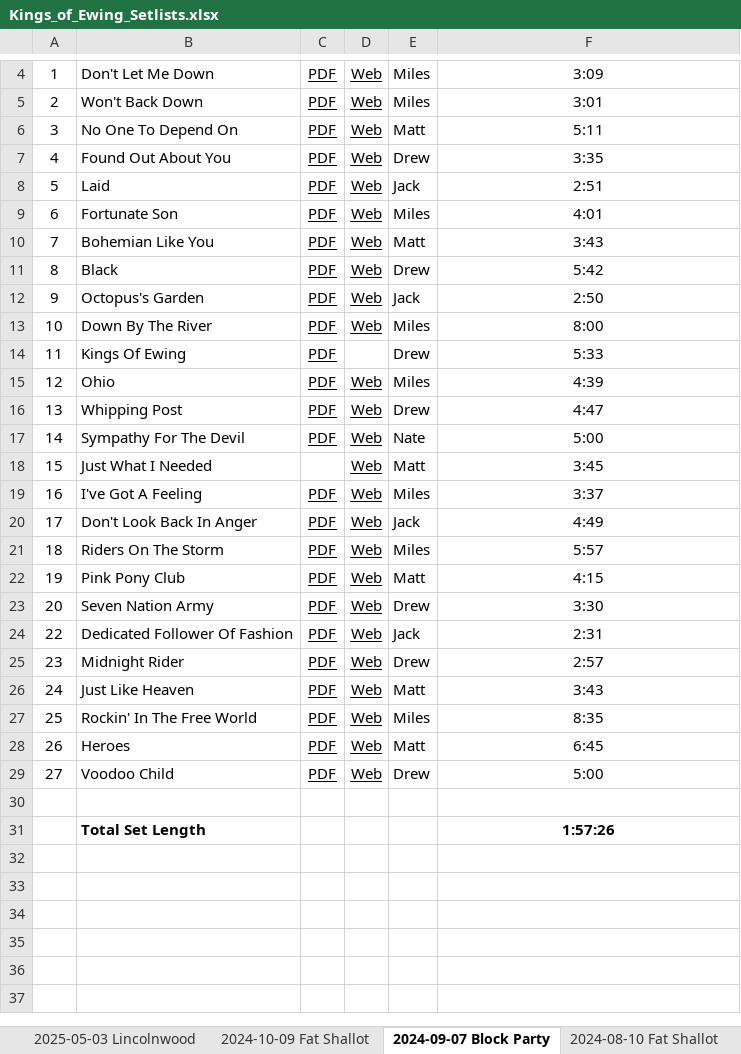
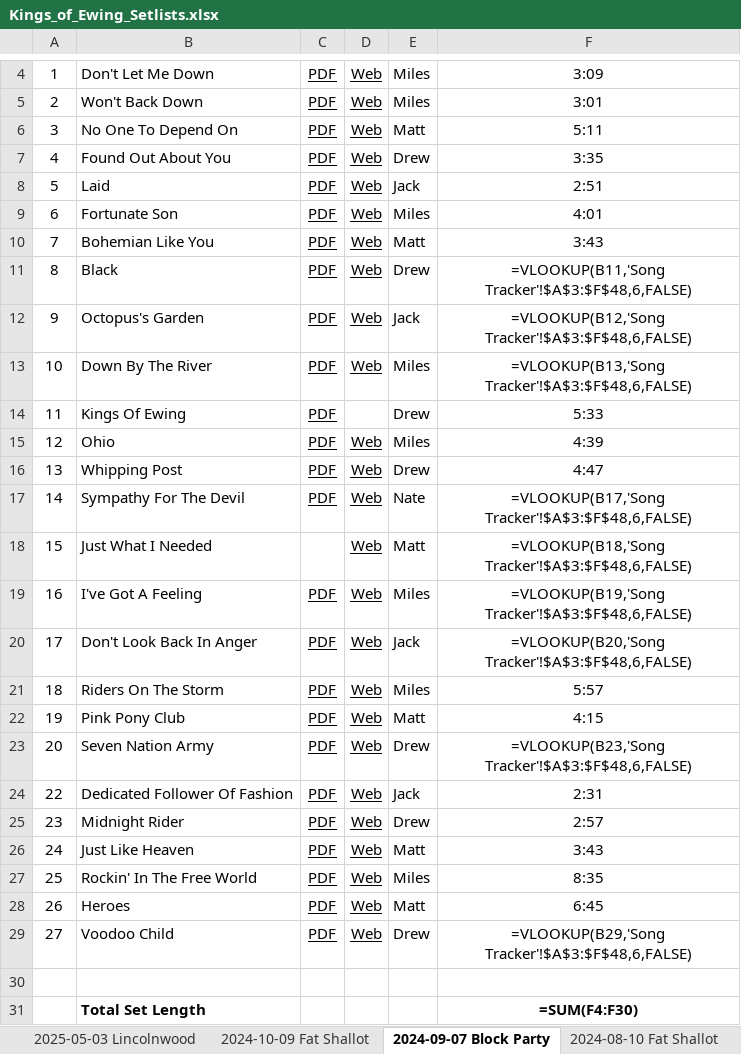
Before and after one commit to kingsofewing/rock, an Excel workbook: docs/resources/setlists/Kings_of_Ewing_Setlists.xlsx, sheet 2024-09-07 Block Party, drawn as a sheet; only a part is shown, gaps mark what is left out; values as stored, in another font and other column widths than the file's, no borders; formulas without a stored value are shown as written; the diff names each change by its address in the sheet, - before the commit and + after, or states it on an @@ line.

```diff
--- a/docs/resources/setlists/Kings_of_Ewing_Setlists.xlsx (sheet 2024-09-07 Block Party)
+++ b/docs/resources/setlists/Kings_of_Ewing_Setlists.xlsx (sheet 2024-09-07 Block Party)
-F11: 5:42
+F11: =VLOOKUP(B11,'Song Tracker'!$A$3:$F$48,6,FALSE)
-F12: 2:50
+F12: =VLOOKUP(B12,'Song Tracker'!$A$3:$F$48,6,FALSE)
-F13: 8:00
+F13: =VLOOKUP(B13,'Song Tracker'!$A$3:$F$48,6,FALSE)
-F17: 5:00
+F17: =VLOOKUP(B17,'Song Tracker'!$A$3:$F$48,6,FALSE)
-F18: 3:45
+F18: =VLOOKUP(B18,'Song Tracker'!$A$3:$F$48,6,FALSE)
-F19: 3:37
+F19: =VLOOKUP(B19,'Song Tracker'!$A$3:$F$48,6,FALSE)
-F20: 4:49
+F20: =VLOOKUP(B20,'Song Tracker'!$A$3:$F$48,6,FALSE)
-F23: 3:30
+F23: =VLOOKUP(B23,'Song Tracker'!$A$3:$F$48,6,FALSE)
-F29: 5:00
+F29: =VLOOKUP(B29,'Song Tracker'!$A$3:$F$48,6,FALSE)
-F31: 1:57:26
+F31: =SUM(F4:F30)
```
Also changed, not shown: sheet Song Tracker, sheet 2026-06-21 Chicago Union Rain C, sheet 2025-06-25 American Legion, sheet 2024-08-10 Fat Shallot, sheet Gig Tracker, sheet 2023-09-09 Block Party, 14 more sheets.
